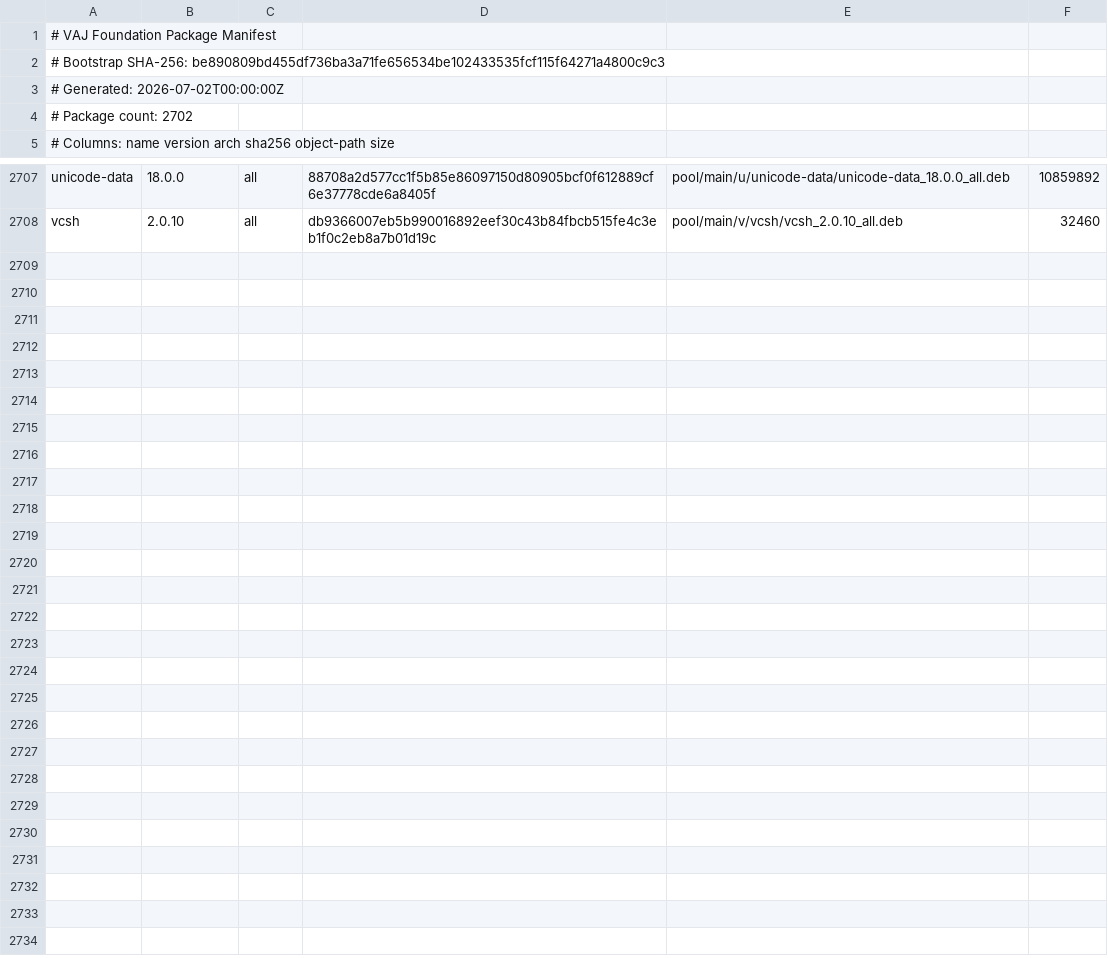
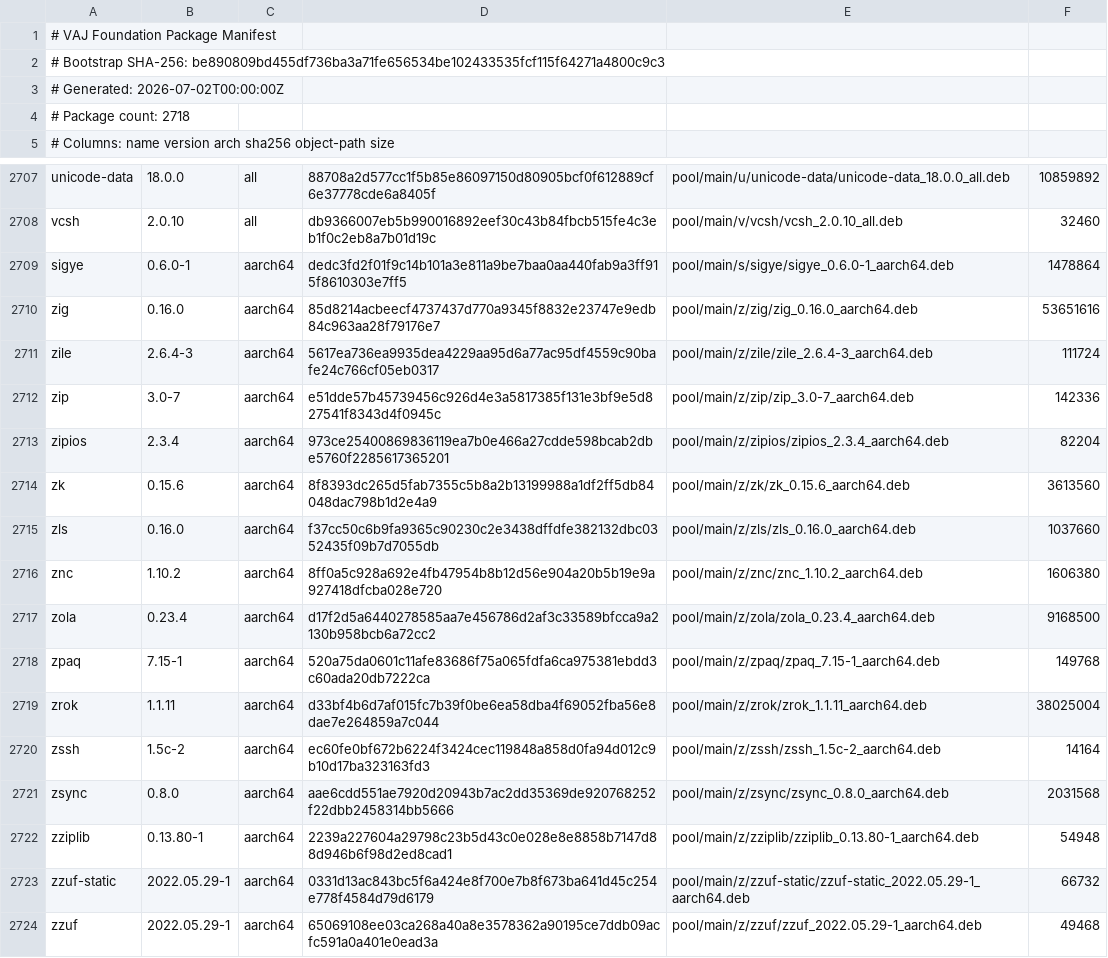
Before and after one commit to PickleHik3/io-vaj-apt, a TSV file: manifests/foundation.tsv, drawn as a sheet; only a part is shown, gaps mark what is left out.

```diff
--- a/manifests/foundation.tsv
+++ b/manifests/foundation.tsv
@@ -3,3 +3,3 @@
 # Generated: 2026-07-02T00:00:00Z
-# Package count: 2702
+# Package count: 2718
 # Columns: name version arch sha256 object-path size
@@ -2708 +2708,17 @@ unicode-data	18.0.0	all	88708a2d577cc1f5b85e86097150d80905bcf0f612889cf6e37778cd
 vcsh	2.0.10	all	db9366007eb5b990016892eef30c43b84fbcb515fe4c3eb1f0c2eb8a7b01d19c	pool/main/v/vcsh/vcsh_2.0.10_all.deb	32460
+sigye	0.6.0-1	aarch64	dedc3fd2f01f9c14b101a3e811a9be7baa0aa440fab9a3ff915f8610303e7ff5	pool/main/s/sigye/sigye_0.6.0-1_aarch64.deb	1478864
+zig	0.16.0	aarch64	85d8214acbeecf4737437d770a9345f8832e23747e9edb84c963aa28f79176e7	pool/main/z/zig/zig_0.16.0_aarch64.deb	53651616
+zile	2.6.4-3	aarch64	5617ea736ea9935dea4229aa95d6a77ac95df4559c90bafe24c766cf05eb0317	pool/main/z/zile/zile_2.6.4-3_aarch64.deb	111724
+zip	3.0-7	aarch64	e51dde57b45739456c926d4e3a5817385f131e3bf9e5d827541f8343d4f0945c	pool/main/z/zip/zip_3.0-7_aarch64.deb	142336
+zipios	2.3.4	aarch64	973ce25400869836119ea7b0e466a27cdde598bcab2dbe5760f2285617365201	pool/main/z/zipios/zipios_2.3.4_aarch64.deb	82204
+zk	0.15.6	aarch64	8f8393dc265d5fab7355c5b8a2b13199988a1df2ff5db84048dac798b1d2e4a9	pool/main/z/zk/zk_0.15.6_aarch64.deb	3613560
+zls	0.16.0	aarch64	f37cc50c6b9fa9365c90230c2e3438dffdfe382132dbc0352435f09b7d7055db	pool/main/z/zls/zls_0.16.0_aarch64.deb	1037660
+znc	1.10.2	aarch64	8ff0a5c928a692e4fb47954b8b12d56e904a20b5b19e9a927418dfcba028e720	pool/main/z/znc/znc_1.10.2_aarch64.deb	1606380
+zola	0.23.4	aarch64	d17f2d5a6440278585aa7e456786d2af3c33589bfcca9a2130b958bcb6a72cc2	pool/main/z/zola/zola_0.23.4_aarch64.deb	9168500
+zpaq	7.15-1	aarch64	520a75da0601c11afe83686f75a065fdfa6ca975381ebdd3c60ada20db7222ca	pool/main/z/zpaq/zpaq_7.15-1_aarch64.deb	149768
+zrok	1.1.11	aarch64	d33bf4b6d7af015fc7b39f0be6ea58dba4f69052fba56e8dae7e264859a7c044	pool/main/z/zrok/zrok_1.1.11_aarch64.deb	38025004
+zssh	1.5c-2	aarch64	ec60fe0bf672b6224f3424cec119848a858d0fa94d012c9b10d17ba323163fd3	pool/main/z/zssh/zssh_1.5c-2_aarch64.deb	14164
+zsync	0.8.0	aarch64	aae6cdd551ae7920d20943b7ac2dd35369de920768252f22dbb2458314bb5666	pool/main/z/zsync/zsync_0.8.0_aarch64.deb	2031568
+zziplib	0.13.80-1	aarch64	2239a227604a29798c23b5d43c0e028e8e8858b7147d88d946b6f98d2ed8cad1	pool/main/z/zziplib/zziplib_0.13.80-1_aarch64.deb	54948
+zzuf-static	2022.05.29-1	aarch64	0331d13ac843bc5f6a424e8f700e7b8f673ba641d45c254e778f4584d79d6179	pool/main/z/zzuf-static/zzuf-static_2022.05.29-1_aarch64.deb	66732
+zzuf	2022.05.29-1	aarch64	65069108ee03ca268a40a8e3578362a90195ce7ddb09acfc591a0a401e0ead3a	pool/main/z/zzuf/zzuf_2022.05.29-1_aarch64.deb	49468
```
